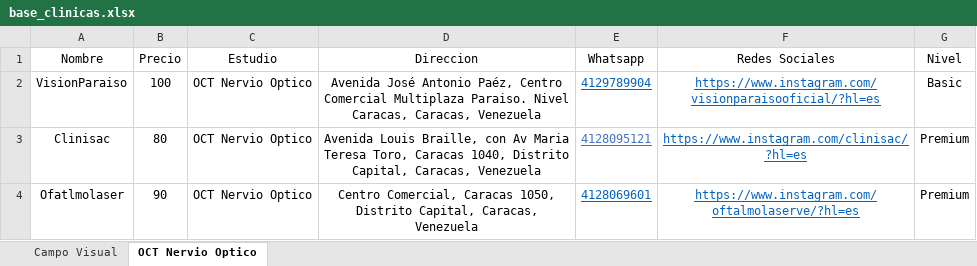
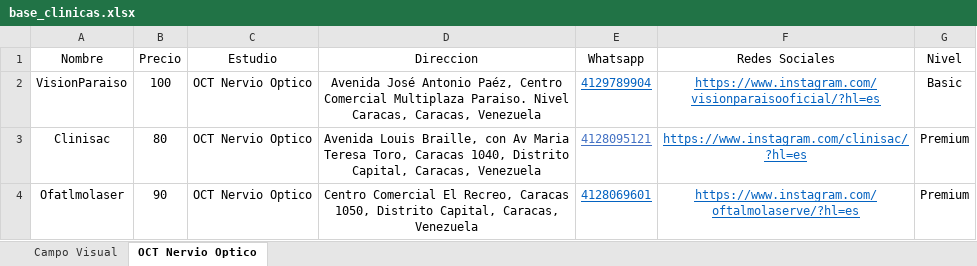
Before and after one commit to MendozaLuna/biodata-muestrauno, an Excel workbook: base_clinicas.xlsx, sheet OCT Nervio Optico, drawn as a sheet; values as stored, in another font and other column widths than the file's, no borders; the diff names each change by its address in the sheet, - before the commit and + after, or states it on an @@ line.

Commit message:
Add files via upload

```diff
--- a/base_clinicas.xlsx (sheet OCT Nervio Optico)
+++ b/base_clinicas.xlsx (sheet OCT Nervio Optico)
-D4 (Direccion): Centro Comercial, Caracas 1050,…
+D4 (Direccion): Centro Comercial El Recreo, Caracas 1050,…
```
